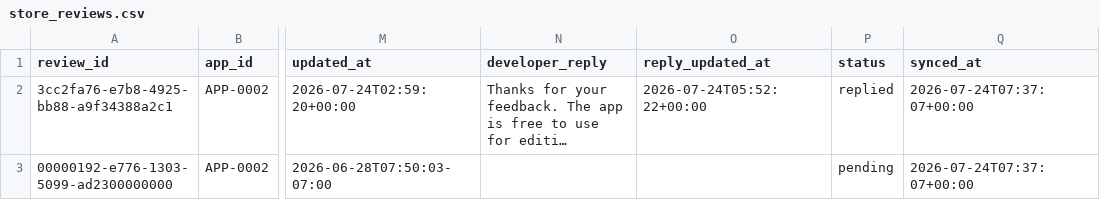
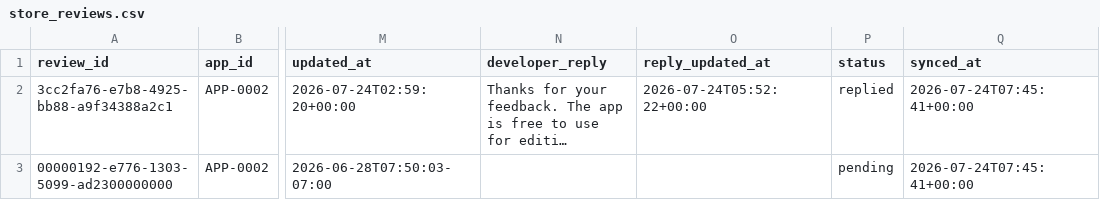
Before and after one commit to onnellab/onnel-content-engine, a CSV file: data/store_reviews.csv, drawn as a sheet; only a part is shown, gaps mark what is left out; long unchanged cells end in …; the diff names each change by its address in the sheet, - before the commit and + after, or states it on an @@ line.

```diff
--- a/data/store_reviews.csv
+++ b/data/store_reviews.csv
-Q2:Q3 (synced_at): 2026-07-24T07:37:07+00:00
+Q2:Q3 (synced_at): 2026-07-24T07:45:41+00:00
```
Also changed, not shown: 1 other file.
